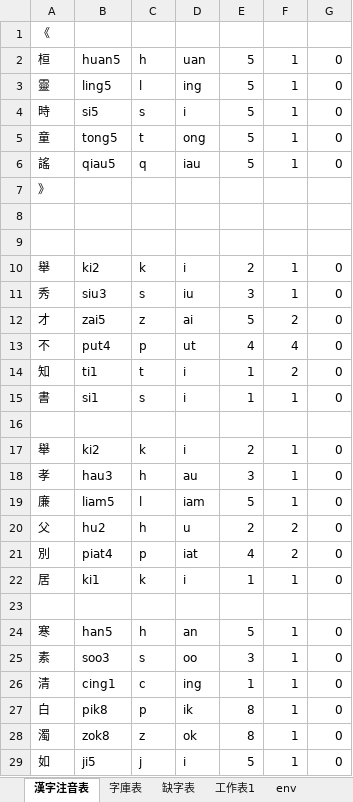
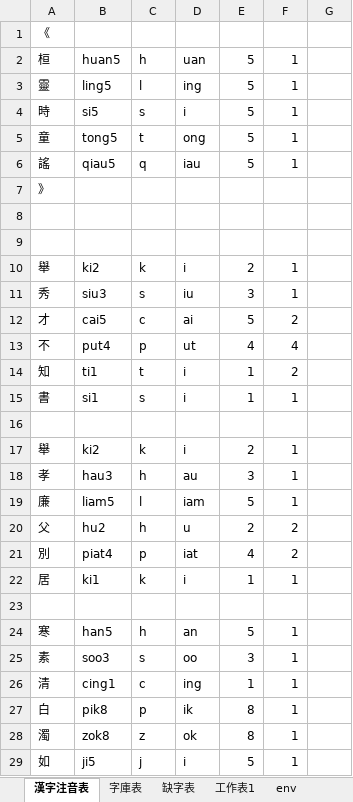
Before and after one commit to AlanJui/Piau-Im, an Excel workbook: output/Piau-Tsu-Im.xlsx, sheet 漢字注音表, drawn as a sheet; only a part is shown; values as stored, in another font and other column widths than the file's, no borders; the diff covers the shown part only; the diff names each change by its address in the sheet, - before the commit and + after, or states it on an @@ line.

```diff
--- a/output/Piau-Tsu-Im.xlsx (sheet 漢字注音表)
+++ b/output/Piau-Tsu-Im.xlsx (sheet 漢字注音表)
-G2:G6: 0
+G2:G6: (empty)
-G10:G15: 0
+G10:G15: (empty)
-B12: zai5
+B12: cai5
-C12: z
+C12: c
-G17:G22: 0
+G17:G22: (empty)
-G24:G29: 0
+G24:G29: (empty)
```
Also changed, not shown: 509 edited cells elsewhere in this sheet, sheet 字庫表, 11 other files.
